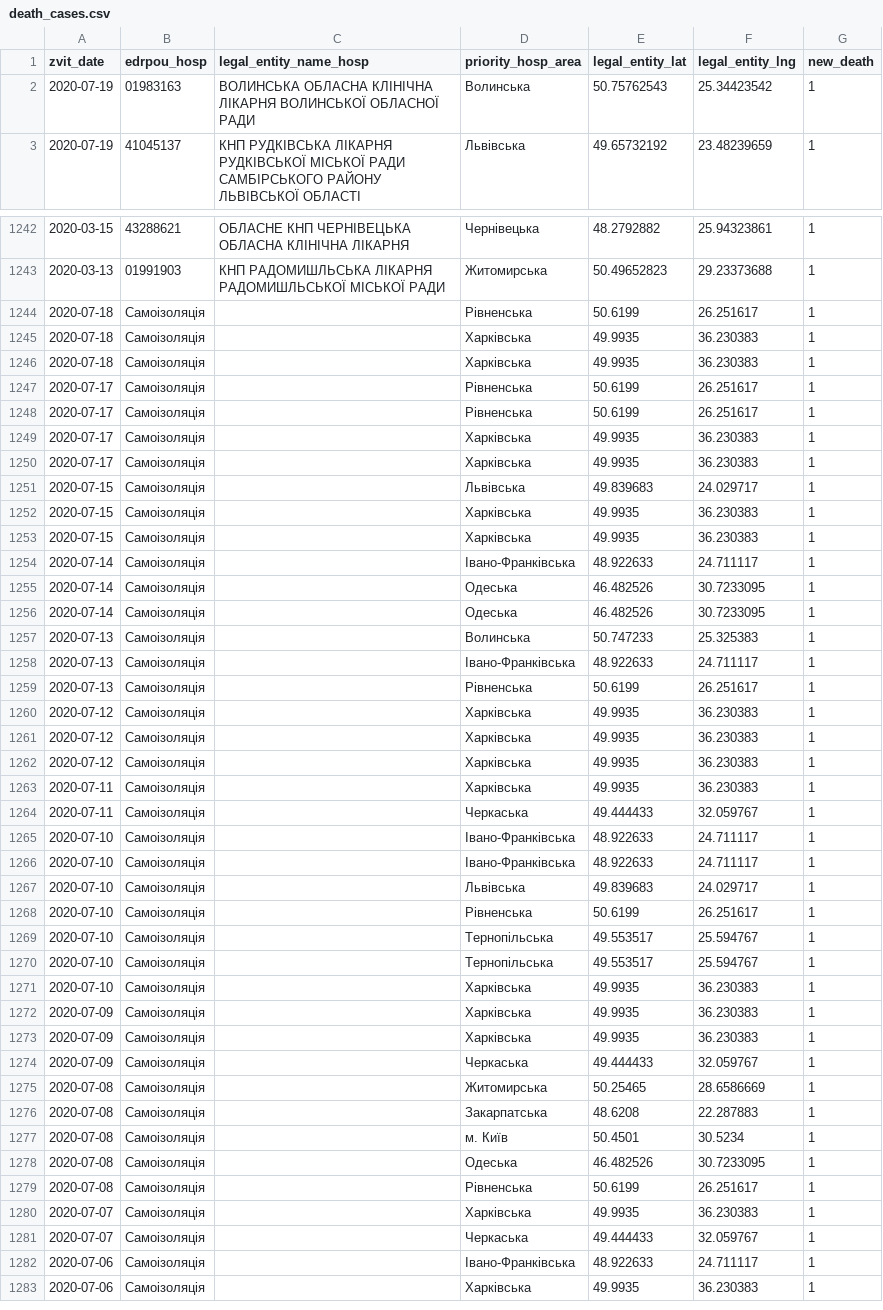
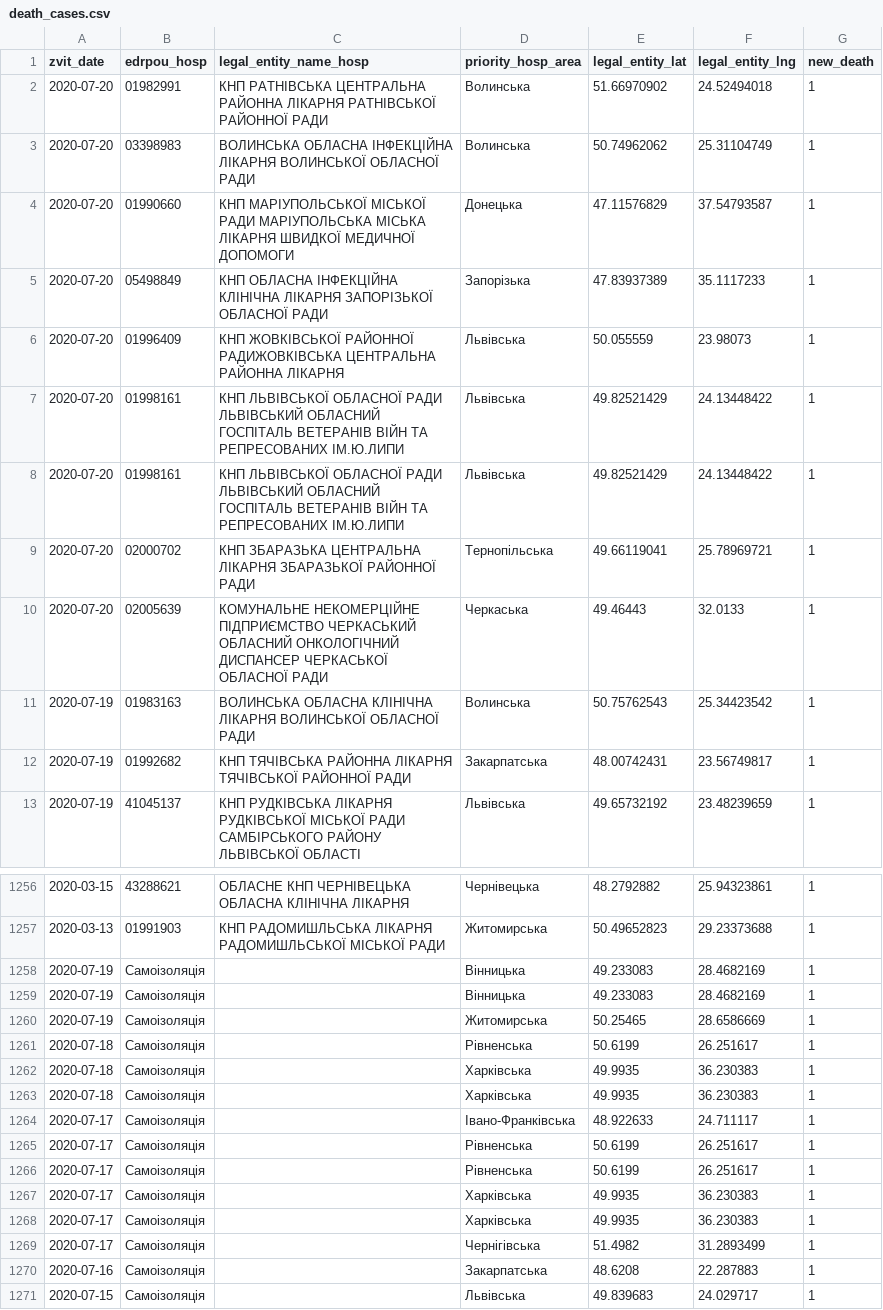
Before and after one commit to texty/covid-19, a CSV file: data/ukraine/death_cases.csv, drawn as a sheet; only a part is shown, gaps mark what is left out; the shorter side is filled out with more unchanged rows; the diff covers the shown part only.

```diff
--- a/data/ukraine/death_cases.csv
+++ b/data/ukraine/death_cases.csv
@@ -1,3 +1,13 @@
 "zvit_date","edrpou_hosp","legal_entity_name_hosp","priority_hosp_area","legal_entity_lat","legal_entity_lng","new_death"
+2020-07-20,"01982991","КНП РАТНІВСЬКА ЦЕНТРАЛЬНА РАЙОННА ЛІКАРНЯ РАТНІВСЬКОЇ РАЙОННОЇ РАДИ","Волинська",51.66970902,24.52494018,1
+2020-07-20,"03398983","ВОЛИНСЬКА ОБЛАСНА ІНФЕКЦІЙНА ЛІКАРНЯ ВОЛИНСЬКОЇ ОБЛАСНОЇ РАДИ","Волинська",50.74962062,25.31104749,1
+2020-07-20,"01990660","КНП МАРІУПОЛЬСЬКОЇ МІСЬКОЇ РАДИ МАРІУПОЛЬСЬКА МІСЬКА ЛІКАРНЯ ШВИДКОЇ МЕДИЧНОЇ ДОПОМОГИ","Донецька",47.11576829,37.54793587,1
+2020-07-20,"05498849","КНП ОБЛАСНА ІНФЕКЦІЙНА КЛІНІЧНА ЛІКАРНЯ ЗАПОРІЗЬКОЇ ОБЛАСНОЇ РАДИ","Запорізька",47.83937389,35.1117233,1
+2020-07-20,"01996409","КНП ЖОВКІВСЬКОЇ РАЙОННОЇ РАДИЖОВКІВСЬКА ЦЕНТРАЛЬНА РАЙОННА ЛІКАРНЯ","Львівська",50.055559,23.98073,1
+2020-07-20,"01998161","КНП ЛЬВІВСЬКОЇ ОБЛАСНОЇ РАДИ ЛЬВІВСЬКИЙ ОБЛАСНИЙ ГОСПІТАЛЬ ВЕТЕРАНІВ ВІЙН ТА РЕПРЕСОВАНИХ ІМ.Ю.ЛИПИ","Львівська",49.82521429,24.13448422,1
+2020-07-20,"01998161","КНП ЛЬВІВСЬКОЇ ОБЛАСНОЇ РАДИ ЛЬВІВСЬКИЙ ОБЛАСНИЙ ГОСПІТАЛЬ ВЕТЕРАНІВ ВІЙН ТА РЕПРЕСОВАНИХ ІМ.Ю.ЛИПИ","Львівська",49.82521429,24.13448422,1
+2020-07-20,"02000702","КНП ЗБАРАЗЬКА ЦЕНТРАЛЬНА ЛІКАРНЯ ЗБАРАЗЬКОЇ РАЙОННОЇ РАДИ","Тернопільська",49.66119041,25.78969721,1
+2020-07-20,"02005639","КОМУНАЛЬНЕ  НЕКОМЕРЦІЙНЕ ПІДПРИЄМСТВО  ЧЕРКАСЬКИЙ  ОБЛАСНИЙ  ОНКОЛОГІЧНИЙ  ДИСПАНСЕР ЧЕРКАСЬКОЇ ОБЛАСНОЇ РАДИ","Черкаська",49.46443,32.0133,1
 2020-07-19,"01983163","ВОЛИНСЬКА ОБЛАСНА КЛІНІЧНА ЛІКАРНЯ ВОЛИНСЬКОЇ ОБЛАСНОЇ РАДИ","Волинська",50.75762543,25.34423542,1
+2020-07-19,"01992682","КНП ТЯЧІВСЬКА РАЙОННА ЛІКАРНЯ ТЯЧІВСЬКОЇ РАЙОННОЇ РАДИ","Закарпатська",48.00742431,23.56749817,1
 2020-07-19,"41045137","КНП РУДКІВСЬКА ЛІКАРНЯ РУДКІВСЬКОЇ МІСЬКОЇ РАДИ САМБІРСЬКОГО РАЙОНУ ЛЬВІВСЬКОЇ ОБЛАСТІ","Львівська",49.65732192,23.48239659,1
@@ -1243,2 +1257,5 @@
 2020-03-13,"01991903","КНП РАДОМИШЛЬСЬКА ЛІКАРНЯ РАДОМИШЛЬСЬКОЇ МІСЬКОЇ РАДИ","Житомирська",50.49652823,29.23373688,1
+2020-07-19,"Самоізоляція","","Вінницька",49.233083,28.4682169,1
+2020-07-19,"Самоізоляція","","Вінницька",49.233083,28.4682169,1
+2020-07-19,"Самоізоляція","","Житомирська",50.25465,28.6586669,1
 2020-07-18,"Самоізоляція","","Рівненська",50.6199,26.251617,1
@@ -1246,2 +1263,3 @@
 2020-07-18,"Самоізоляція","","Харківська",49.9935,36.230383,1
+2020-07-17,"Самоізоляція","","Івано-Франківська",48.922633,24.711117,1
 2020-07-17,"Самоізоляція","","Рівненська",50.6199,26.251617,1
@@ -1250,2 +1268,4 @@
 2020-07-17,"Самоізоляція","","Харківська",49.9935,36.230383,1
+2020-07-17,"Самоізоляція","","Чернігівська",51.4982,31.2893499,1
+2020-07-16,"Самоізоляція","","Закарпатська",48.6208,22.287883,1
 2020-07-15,"Самоізоляція","","Львівська",49.839683,24.029717,1
```
Also changed, not shown: 4 added rows elsewhere in this file, data/ukraine/cases_by_date.csv, data/ukraine/cases_by_region.csv, 1 other file.
